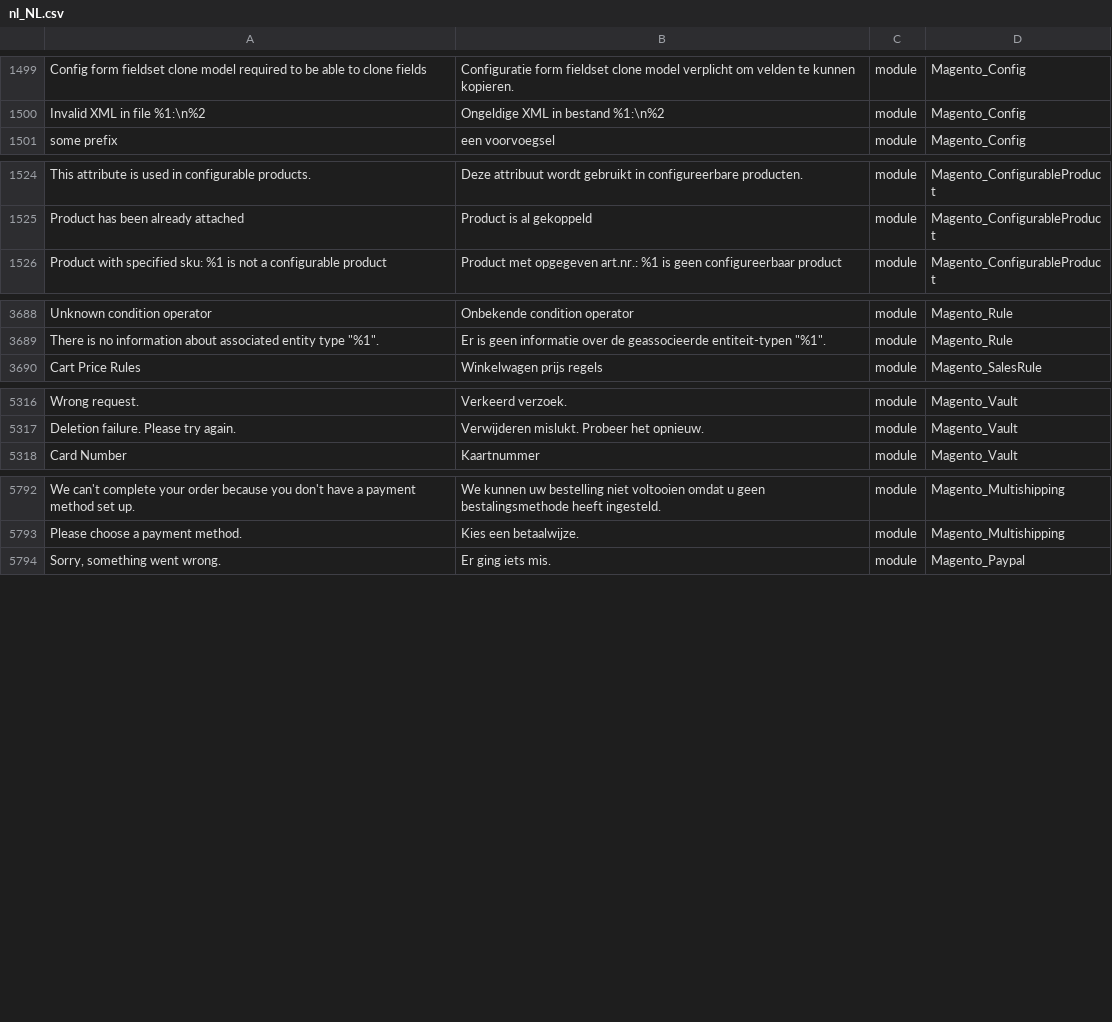
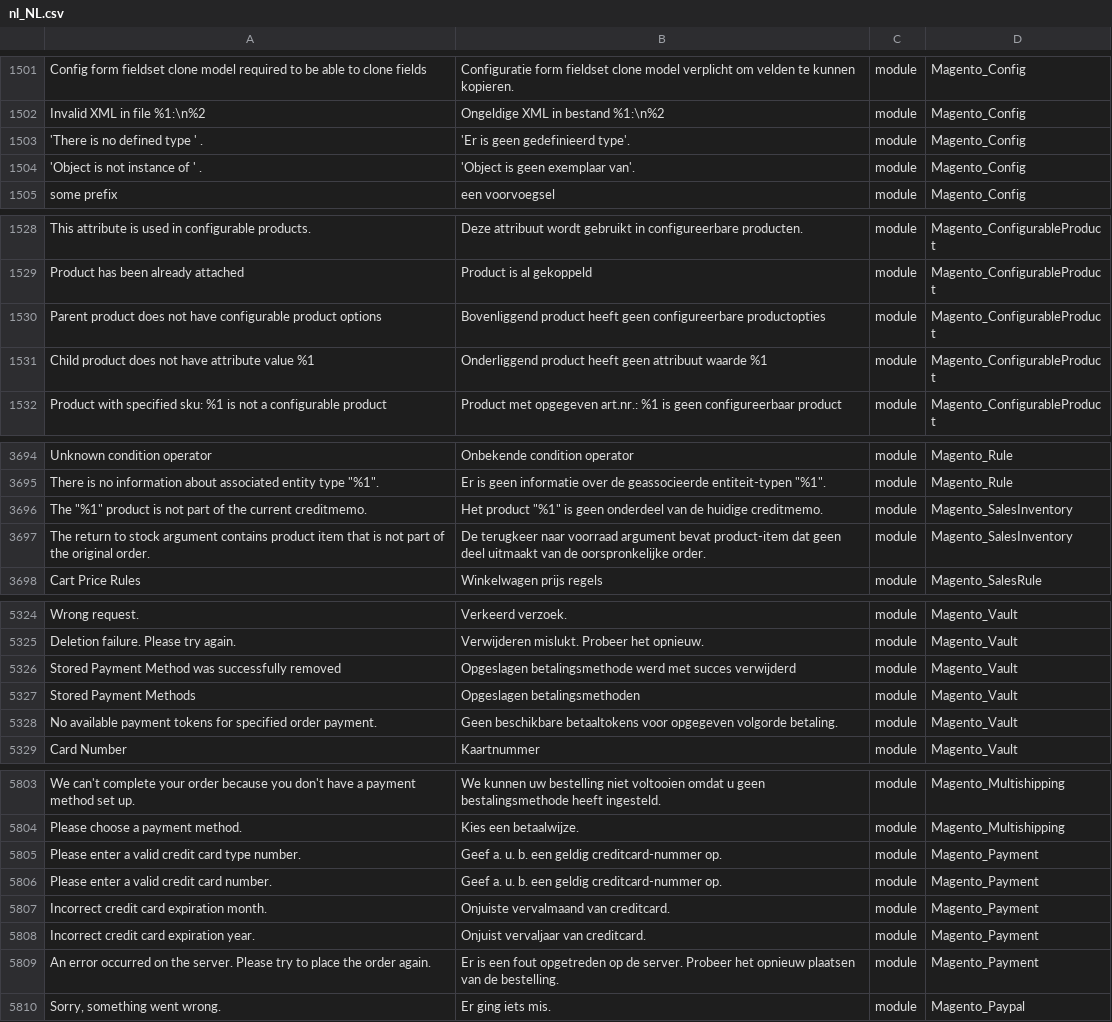
Before and after one commit to rakibabu/language_nl_nl, a CSV file: nl_NL.csv, drawn as a sheet; only a part is shown, gaps mark what is left out; the diff covers the shown part only; the diff names each change by its address in the sheet, - before the commit and + after, or states it on an @@ line.

```diff
--- a/nl_NL.csv
+++ b/nl_NL.csv
+row 1503: 'There is no defined type ' . | 'Er is geen gedefinieerd type'. | module | Magento_Config
+row 1504: 'Object is not instance of ' . | 'Object is geen exemplaar van'. | module | Magento_Config
+row 1530: Parent product does not have configurable product options | Bovenliggend product heeft geen configureerbare productopties | module | Magento_ConfigurableProduct
+row 1531: Child product does not have attribute value %1 | Onderliggend product heeft geen attribuut waarde %1 | module | Magento_ConfigurableProduct
+row 3696: The "%1" product is not part of the current creditmemo. | Het product "%1" is geen onderdeel van de huidige creditmemo. | module | Magento_SalesInventory
+row 3697: The return to stock argument contains product item that is not part of the original order. | De terugkeer naar voorraad argument bevat product-item dat geen deel uitmaakt van de oorspronkelijke order. | module | Magento_SalesInventory
+row 5326: Stored Payment Method was successfully removed | Opgeslagen betalingsmethode werd met succes verwijderd | module | Magento_Vault
+row 5327: Stored Payment Methods | Opgeslagen betalingsmethoden | module | Magento_Vault
+row 5328: No available payment tokens for specified order payment. | Geen beschikbare betaaltokens voor opgegeven volgorde betaling. | module | Magento_Vault
+row 5805: Please enter a valid credit card type number. | Geef a. u. b. een geldig creditcard-nummer op. | module | Magento_Payment
+row 5806: Please enter a valid credit card number. | Geef a. u. b. een geldig creditcard-nummer op. | module | Magento_Payment
+row 5807: Incorrect credit card expiration month. | Onjuiste vervalmaand van creditcard. | module | Magento_Payment
+row 5808: Incorrect credit card expiration year. | Onjuist vervaljaar van creditcard. | module | Magento_Payment
+row 5809: An error occurred on the server. Please try to place the order again. | Er is een fout opgetreden op de server. Probeer het opnieuw plaatsen van de bestelling. | module | Magento_Payment
```
Also changed, not shown: 3 added rows elsewhere in this file, 1 other file.
